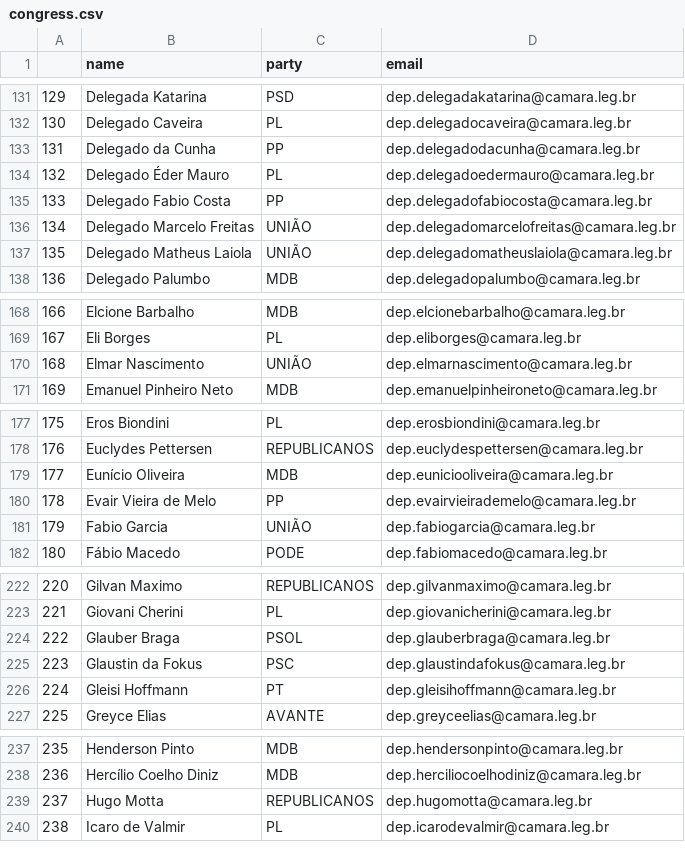
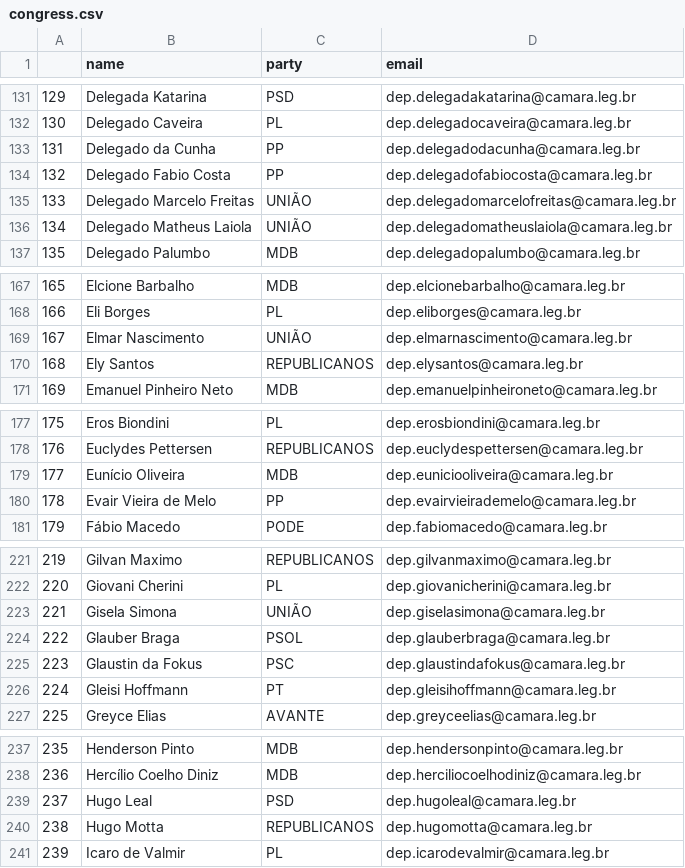
Before and after one commit to 7onn/politicians-contacts, a CSV file: congress.csv, drawn as a sheet; only a part is shown, gaps mark what is left out; removed rows and columns are numbered as before the commit, all else as after; the diff covers the shown part only; the diff names each change by its address in the sheet, - before the commit and + after, or states it on an @@ line.

Commit message:
Update politicians contact list

```diff
--- a/congress.csv
+++ b/congress.csv
-row 134: 132 | Delegado Éder Mauro | PL | dep.delegadoedermauro@camara.leg.br
@@ column A renumbered from row 134 down @@
+row 170: 168 | Ely Santos | REPUBLICANOS | dep.elysantos@camara.leg.br
-row 181: 179 | Fabio Garcia | UNIÃO | dep.fabiogarcia@camara.leg.br
+row 223: 221 | Gisela Simona | UNIÃO | dep.giselasimona@camara.leg.br
+row 239: 237 | Hugo Leal | PSD | dep.hugoleal@camara.leg.br
```
Also changed, not shown: 3 removed rows and 1 edited cell elsewhere in this file, senate.csv.
